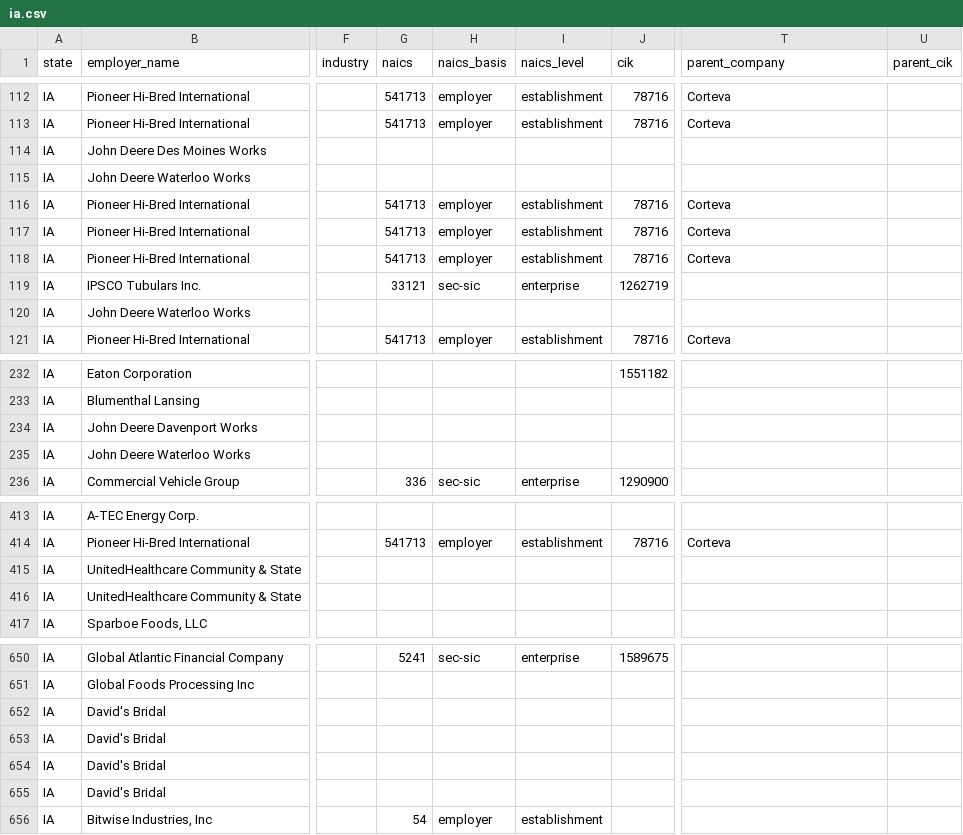
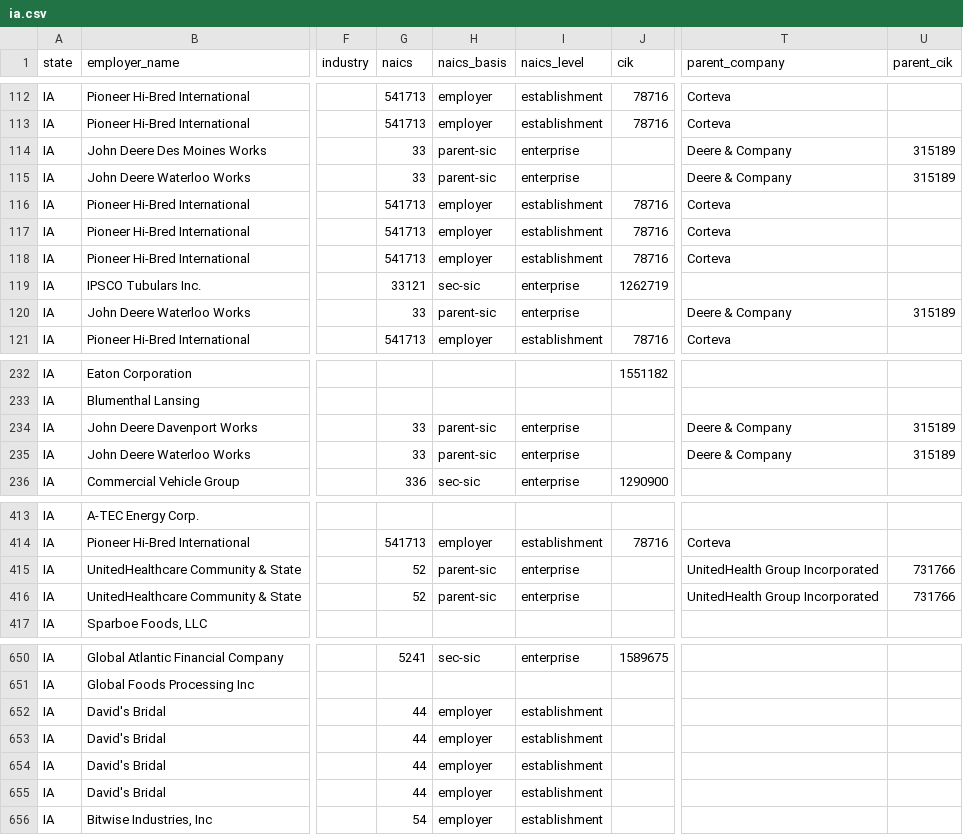
Before and after one commit to bchaps1999/warn-notice-register, a CSV file: data/exports/states/ia.csv, drawn as a sheet; only a part is shown, gaps mark what is left out; the diff covers the shown part only; the diff names each change by its address in the sheet, - before the commit and + after, or states it on an @@ line.

```diff
--- a/data/exports/states/ia.csv
+++ b/data/exports/states/ia.csv
-G114:G115 (naics): (empty)
+G114:G115 (naics): 33
-H114:H115 (naics_basis): (empty)
+H114:H115 (naics_basis): parent-sic
-I114:I115 (naics_level): (empty)
+I114:I115 (naics_level): enterprise
-T114:T115 (parent_company): (empty)
+T114:T115 (parent_company): Deere & Company
-U114:U115 (parent_cik): (empty)
+U114:U115 (parent_cik): 315189
-G120 (naics): (empty)
+G120 (naics): 33
-H120 (naics_basis): (empty)
+H120 (naics_basis): parent-sic
-I120 (naics_level): (empty)
+I120 (naics_level): enterprise
-T120 (parent_company): (empty)
+T120 (parent_company): Deere & Company
-U120 (parent_cik): (empty)
+U120 (parent_cik): 315189
-G234:G235 (naics): (empty)
+G234:G235 (naics): 33
-H234:H235 (naics_basis): (empty)
+H234:H235 (naics_basis): parent-sic
-I234:I235 (naics_level): (empty)
+I234:I235 (naics_level): enterprise
-T234:T235 (parent_company): (empty)
+T234:T235 (parent_company): Deere & Company
-U234:U235 (parent_cik): (empty)
+U234:U235 (parent_cik): 315189
-G415:G416 (naics): (empty)
+G415:G416 (naics): 52
-H415:H416 (naics_basis): (empty)
+H415:H416 (naics_basis): parent-sic
-I415:I416 (naics_level): (empty)
+I415:I416 (naics_level): enterprise
-T415:T416 (parent_company): (empty)
+T415:T416 (parent_company): UnitedHealth Group Incorporated
-U415:U416 (parent_cik): (empty)
+U415:U416 (parent_cik): 731766
-G652:G655 (naics): (empty)
+G652:G655 (naics): 44
-H652:H655 (naics_basis): (empty)
+H652:H655 (naics_basis): employer
-I652:I655 (naics_level): (empty)
+I652:I655 (naics_level): establishment
```
Also changed, not shown: 115 edited cells elsewhere in this file, data/exports/states/ky.csv, data/exports/states/md.csv, 50 other files.
